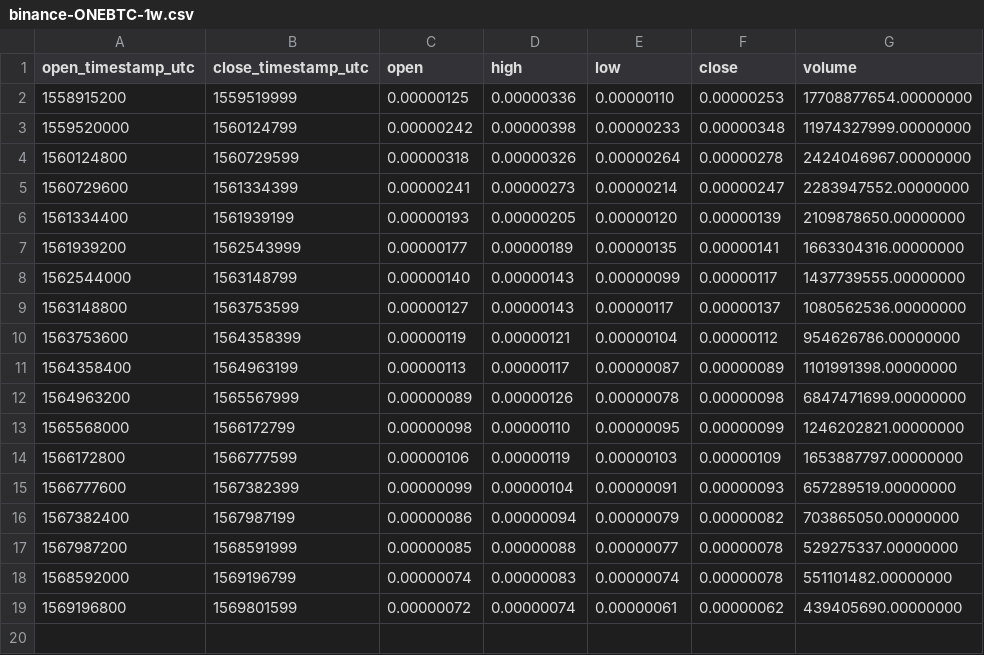
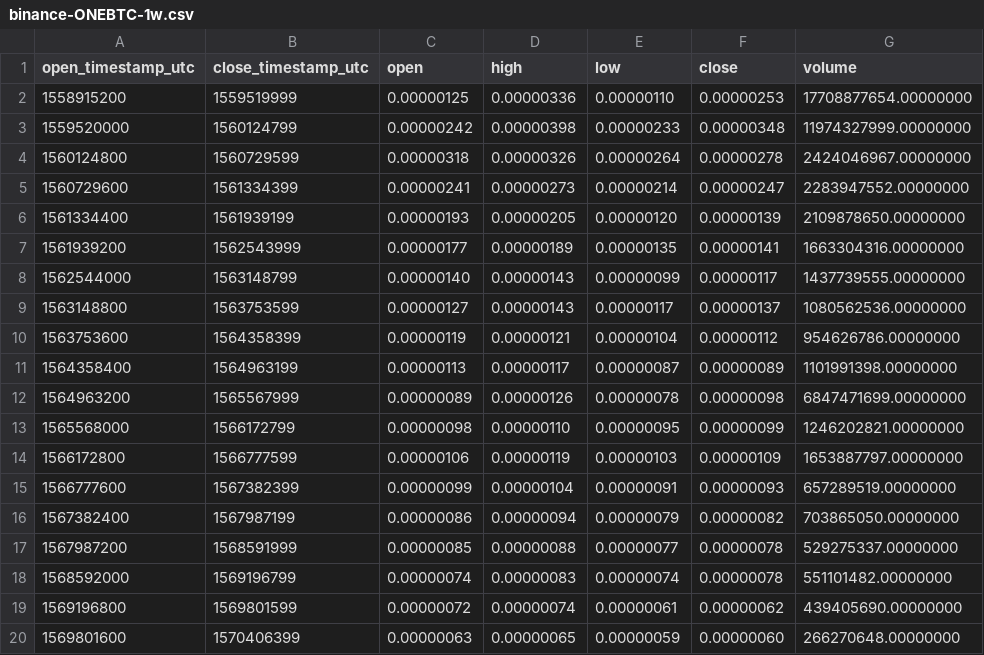
Before and after one commit to cryptobigbro/binance-ONEBTC, a CSV file: binance-ONEBTC-1w.csv, drawn as a sheet.

```diff
--- a/binance-ONEBTC-1w.csv
+++ b/binance-ONEBTC-1w.csv
@@ -19 +19,2 @@ open_timestamp_utc,close_timestamp_utc,open,high,low,close,volume
 1569196800,1569801599,0.00000072,0.00000074,0.00000061,0.00000062,439405690.00000000
+1569801600,1570406399,0.00000063,0.00000065,0.00000059,0.00000060,266270648.00000000
```
Also changed, not shown: binance-ONEBTC-1d.csv, binance-ONEBTC-1h.csv.
